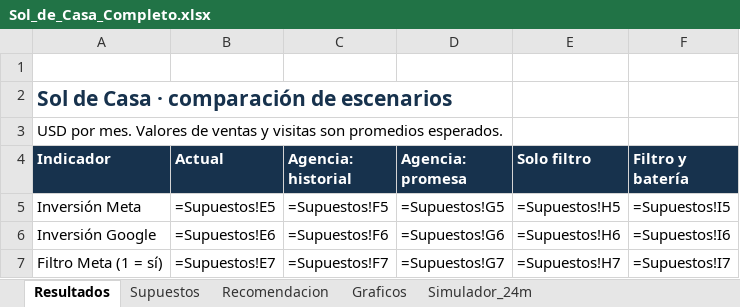
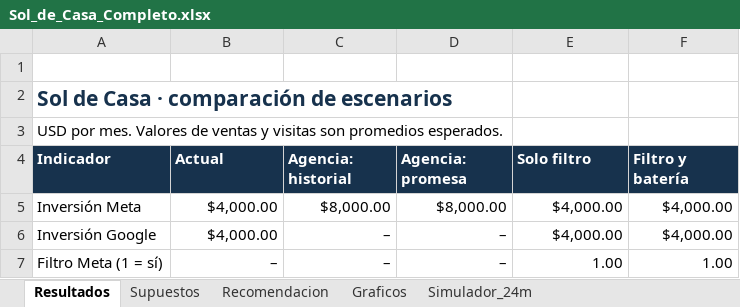
Before and after one commit to danielramirez272006-arch/Sol-de-Casa, an Excel workbook: entregables/Sol_de_Casa_Completo.xlsx, sheet Resultados, drawn as a sheet; only a part is shown; values as stored, in another font and other column widths than the file's, no borders; formulas without a stored value are shown as written; the diff covers the shown part only; the diff names each change by its address in the sheet, - before the commit and + after, or states it on an @@ line.

Commit message:
feat(entregables): sitio autocontenido y libro Excel actualizados

```diff
--- a/entregables/Sol_de_Casa_Completo.xlsx (sheet Resultados)
+++ b/entregables/Sol_de_Casa_Completo.xlsx (sheet Resultados)
-B5 (Actual): =Supuestos!E5
+B5 (Actual): $4,000.00
-C5 (Agencia: historial): =Supuestos!F5
+C5 (Agencia: historial): $8,000.00
-D5 (Agencia: promesa): =Supuestos!G5
+D5 (Agencia: promesa): $8,000.00
-E5 (Solo filtro): =Supuestos!H5
+E5 (Solo filtro): $4,000.00
-F5 (Filtro y batería): =Supuestos!I5
+F5 (Filtro y batería): $4,000.00
-B6 (Actual): =Supuestos!E6
+B6 (Actual): $4,000.00
-C6 (Agencia: historial): =Supuestos!F6
+C6 (Agencia: historial): –
-D6 (Agencia: promesa): =Supuestos!G6
+D6 (Agencia: promesa): –
-E6 (Solo filtro): =Supuestos!H6
+E6 (Solo filtro): $4,000.00
-F6 (Filtro y batería): =Supuestos!I6
+F6 (Filtro y batería): $4,000.00
-B7 (Actual): =Supuestos!E7
+B7 (Actual): –
-C7 (Agencia: historial): =Supuestos!F7
+C7 (Agencia: historial): –
-D7 (Agencia: promesa): =Supuestos!G7
+D7 (Agencia: promesa): –
-E7 (Solo filtro): =Supuestos!H7
+E7 (Solo filtro): 1.00
-F7 (Filtro y batería): =Supuestos!I7
+F7 (Filtro y batería): 1.00
```
Also changed, not shown: 255 edited cells and cell formats elsewhere in this sheet, sheet Simulador_24m, sheet Recomendacion, sheet Graficos, charts or pictures, 1 other file.
